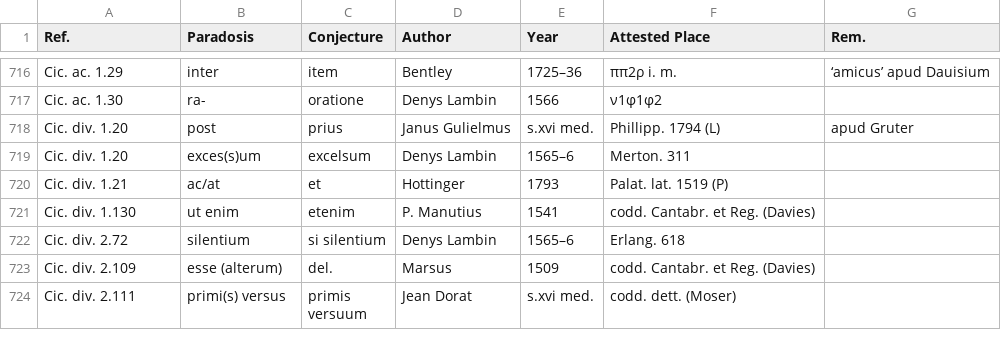
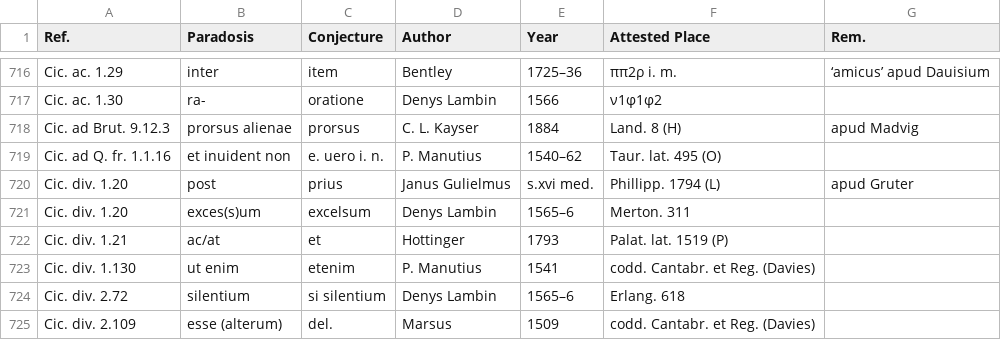
Before and after one commit to tkb-github/attested-conjectures, a CSV file: attested-conjectures.csv, drawn as a sheet; only a part is shown, gaps mark what is left out; the shorter side is filled out with more unchanged rows; the diff names each change by its address in the sheet, - before the commit and + after, or states it on an @@ line.

Commit message:
Update attested-conjectures.csv

```diff
--- a/attested-conjectures.csv
+++ b/attested-conjectures.csv
+row 718: Cic. ad Brut. 9.12.3 | prorsus alienae | prorsus | C. L. Kayser | 1884 | Land. 8 (H) | apud Madvig
+row 719: Cic. ad Q. fr. 1.1.16 | et inuident non | e. uero i. n. | P. Manutius | 1540–62 | Taur. lat. 495 (O)
```
